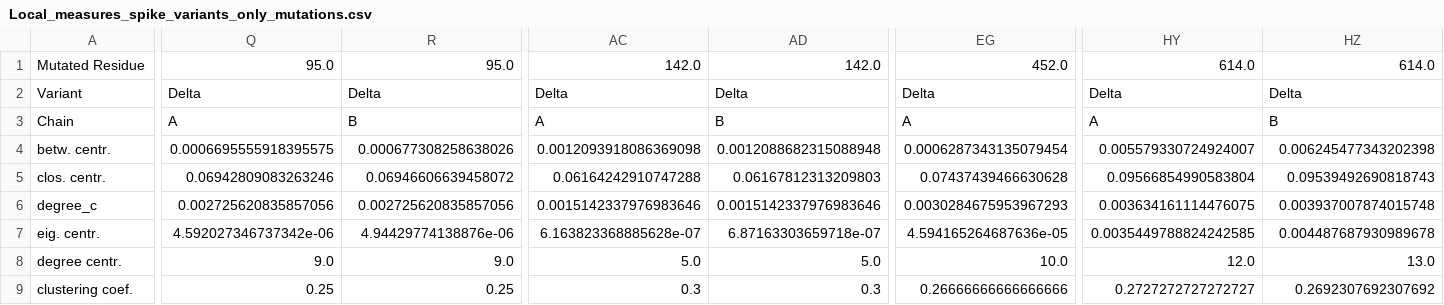
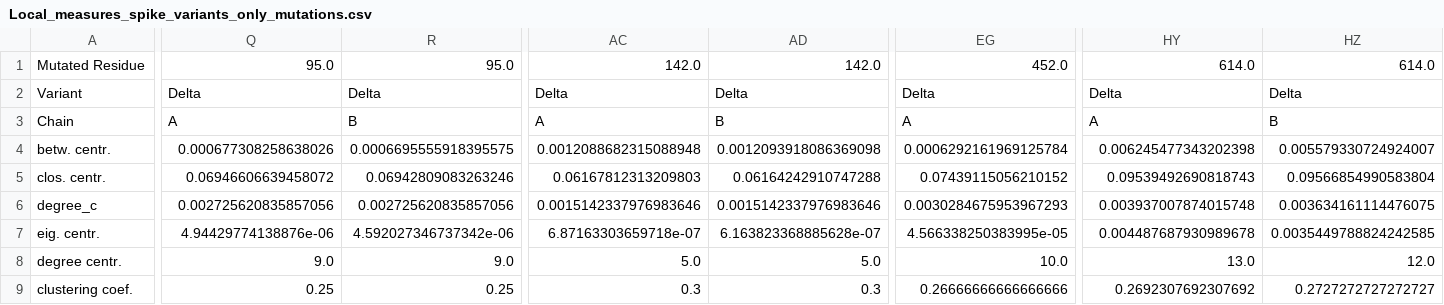
Before and after one commit to hguzzi/Multiscalemodelling, a CSV file: Risultati/Spike Closed State/Local_measures_spike_variants_only_mutations.csv, drawn as a sheet; only a part is shown, gaps mark what is left out; the diff covers the shown part only; the diff names each change by its address in the sheet, - before the commit and + after, or states it on an @@ line.

```diff
--- a/Risultati/Spike Closed State/Local_measures_spike_variants_only_mutations.csv
+++ b/Risultati/Spike Closed State/Local_measures_spike_variants_only_mutations.csv
-Q4: 0.0006695555918395575
+Q4: 0.000677308258638026
-R4: 0.000677308258638026
+R4: 0.0006695555918395575
-AC4: 0.0012093918086369098
+AC4: 0.0012088682315088948
-AD4: 0.0012088682315088948
+AD4: 0.0012093918086369098
-EG4: 0.0006287343135079454
+EG4: 0.0006292161969125784
-HY4: 0.005579330724924007
+HY4: 0.006245477343202398
-HZ4: 0.006245477343202398
+HZ4: 0.005579330724924007
-Q5: 0.06942809083263246
+Q5: 0.06946606639458072
-R5: 0.06946606639458072
+R5: 0.06942809083263246
-AC5: 0.06164242910747288
+AC5: 0.06167812313209803
-AD5: 0.06167812313209803
+AD5: 0.06164242910747288
-EG5: 0.07437439466630628
+EG5: 0.07439115056210152
-HY5: 0.09566854990583804
+HY5: 0.09539492690818743
-HZ5: 0.09539492690818743
+HZ5: 0.09566854990583804
-HY6: 0.003634161114476075
+HY6: 0.003937007874015748
-HZ6: 0.003937007874015748
+HZ6: 0.003634161114476075
-Q7: 4.592027346737342e-06
+Q7: 4.94429774138876e-06
-R7: 4.94429774138876e-06
+R7: 4.592027346737342e-06
-AC7: 6.163823368885628e-07
+AC7: 6.87163303659718e-07
-AD7: 6.87163303659718e-07
+AD7: 6.163823368885628e-07
-EG7: 4.594165264687636e-05
+EG7: 4.566338250383995e-05
-HY7: 0.0035449788824242585
+HY7: 0.004487687930989678
-HZ7: 0.004487687930989678
+HZ7: 0.0035449788824242585
-HY8: 12.0
+HY8: 13.0
-HZ8: 13.0
+HZ8: 12.0
-HY9: 0.2727272727272727
+HY9: 0.2692307692307692
-HZ9: 0.2692307692307692
+HZ9: 0.2727272727272727
```
Also changed, not shown: 9 edited cells elsewhere in this file, Risultati/Spike + ACE2/Global_measures_spikeace2complex_variants.csv, Risultati/Spike Open State 1 RBD up/Spike_WT_vs_variant_openstate_global_measures.csv, 7 other files.
